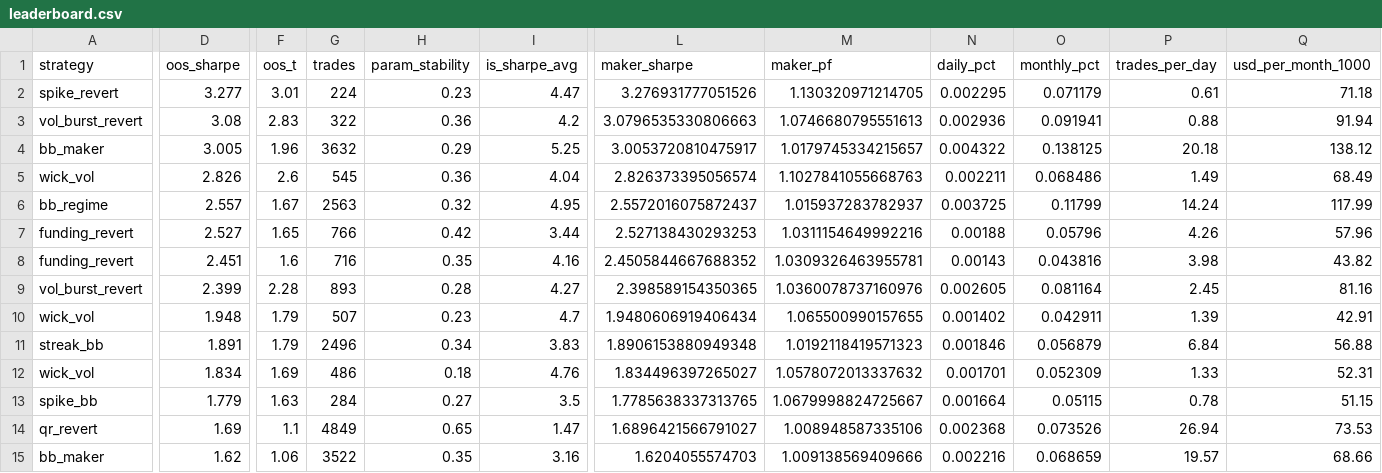
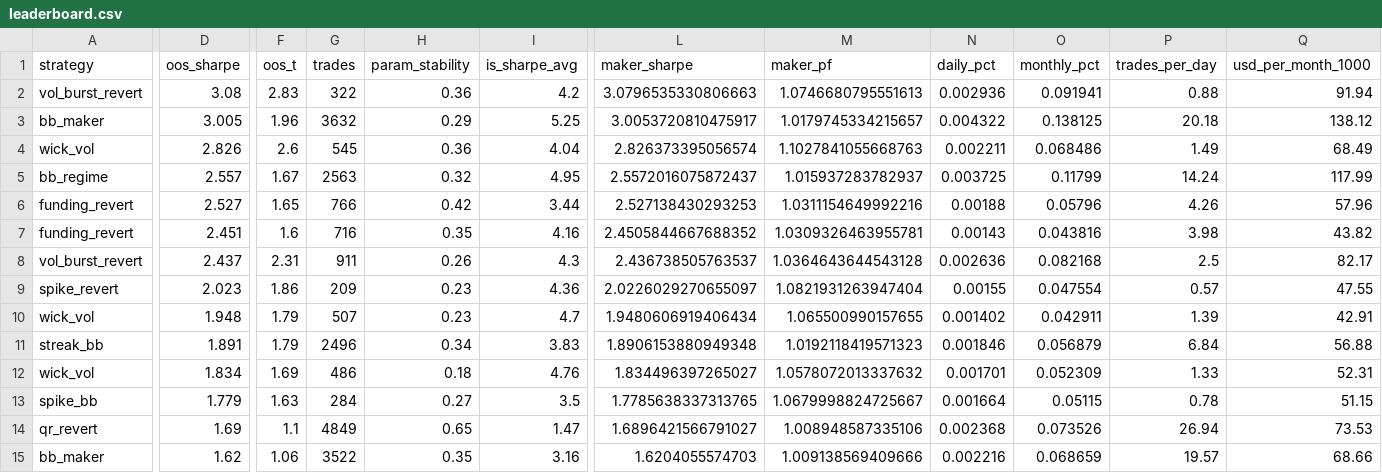
Before and after one commit to davletovaalmira11-creator/my-termux-project, a CSV file: scalp-lab/reports/leaderboard.csv, drawn as a sheet; only a part is shown, gaps mark what is left out; removed rows and columns are numbered as before the commit, all else as after; rows hold the shown columns only; the diff names each change by its address in the sheet, - before the commit and + after, or states it on an @@ line.

```diff
--- a/scalp-lab/reports/leaderboard.csv
+++ b/scalp-lab/reports/leaderboard.csv
-row 2: spike_revert | 3.277 | 3.01 | 224 | 0.23 | 4.47 | 3.276931777051526 | 1.130320971214705 | 0.002295 | 0.071179 | 0.61 | 71.18
-D8 (oos_sharpe): 2.399
+D8 (oos_sharpe): 2.437
-F8 (oos_t): 2.28
+F8 (oos_t): 2.31
-G8 (trades): 893
+G8 (trades): 911
-H8 (param_stability): 0.28
+H8 (param_stability): 0.26
-I8 (is_sharpe_avg): 4.27
+I8 (is_sharpe_avg): 4.3
-L8 (maker_sharpe): 2.398589154350365
+L8 (maker_sharpe): 2.436738505763537
-M8 (maker_pf): 1.0360078737160976
+M8 (maker_pf): 1.0364643644543128
-N8 (daily_pct): 0.002605
+N8 (daily_pct): 0.002636
-O8 (monthly_pct): 0.081164
+O8 (monthly_pct): 0.082168
-P8 (trades_per_day): 2.45
+P8 (trades_per_day): 2.5
-Q8 (usd_per_month_1000): 81.16
+Q8 (usd_per_month_1000): 82.17
+row 9: spike_revert | 2.023 | 1.86 | 209 | 0.23 | 4.36 | 2.0226029270655097 | 1.0821931263947404 | 0.00155 | 0.047554 | 0.57 | 47.55
```
Also changed, not shown: scalp-lab/reports/archive.csv, 2 other files.
